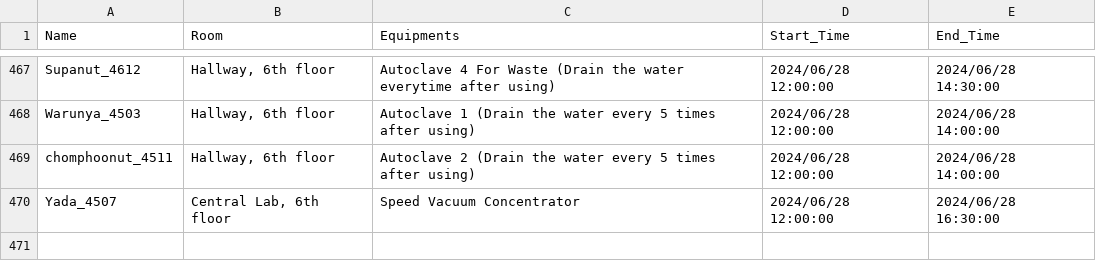
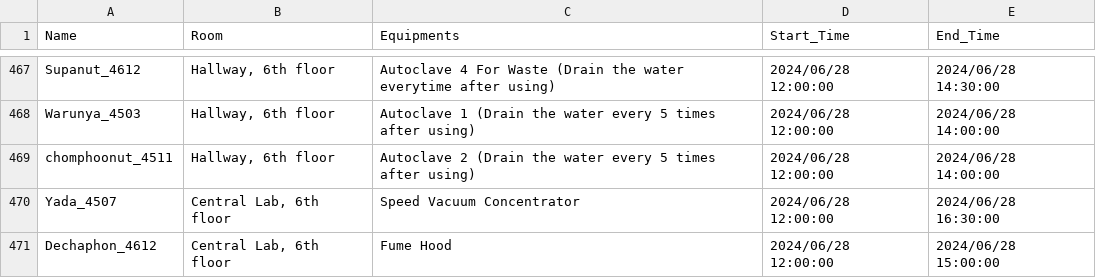
Before and after one commit to dhruv0767/Lab-Equipments_Reservation, a CSV file: non_pcr_data.csv, drawn as a sheet; only a part is shown, gaps mark what is left out.

Commit message:
Update non_pcr_data.csv

```diff
--- a/non_pcr_data.csv
+++ b/non_pcr_data.csv
@@ -470 +470,2 @@ chomphoonut_4511,"Hallway, 6th floor",Autoclave 2 (Drain the water every 5 times
 Yada_4507,"Central Lab, 6th floor",Speed Vacuum Concentrator,2024/06/28 12:00:00,2024/06/28 16:30:00
+Dechaphon_4612,"Central Lab, 6th floor",Fume Hood,2024/06/28 12:00:00,2024/06/28 15:00:00
```
